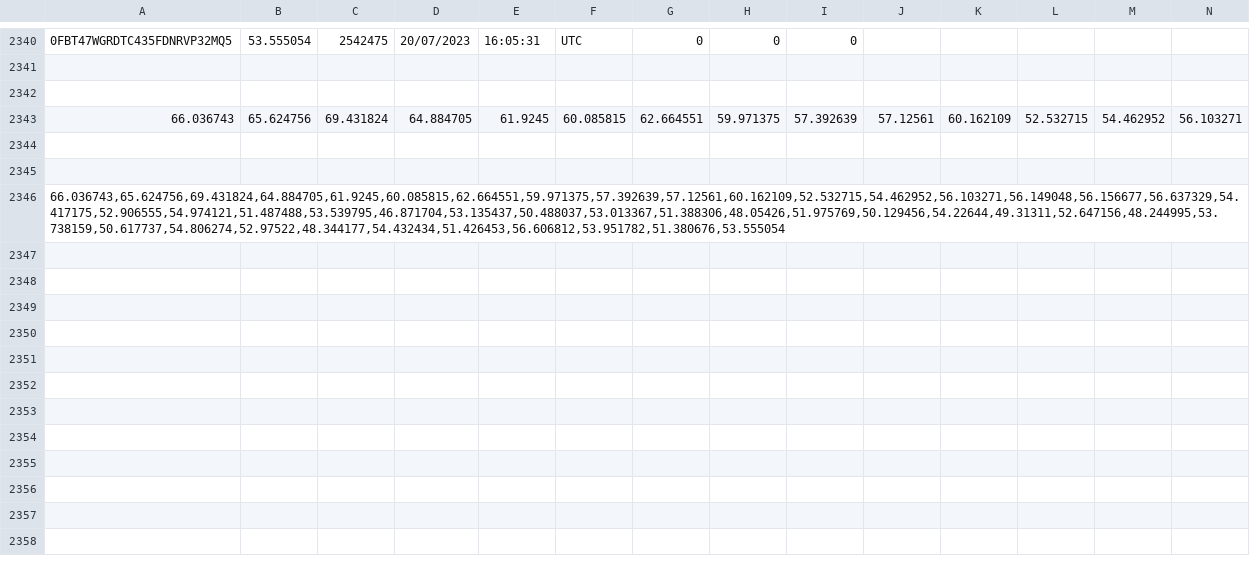
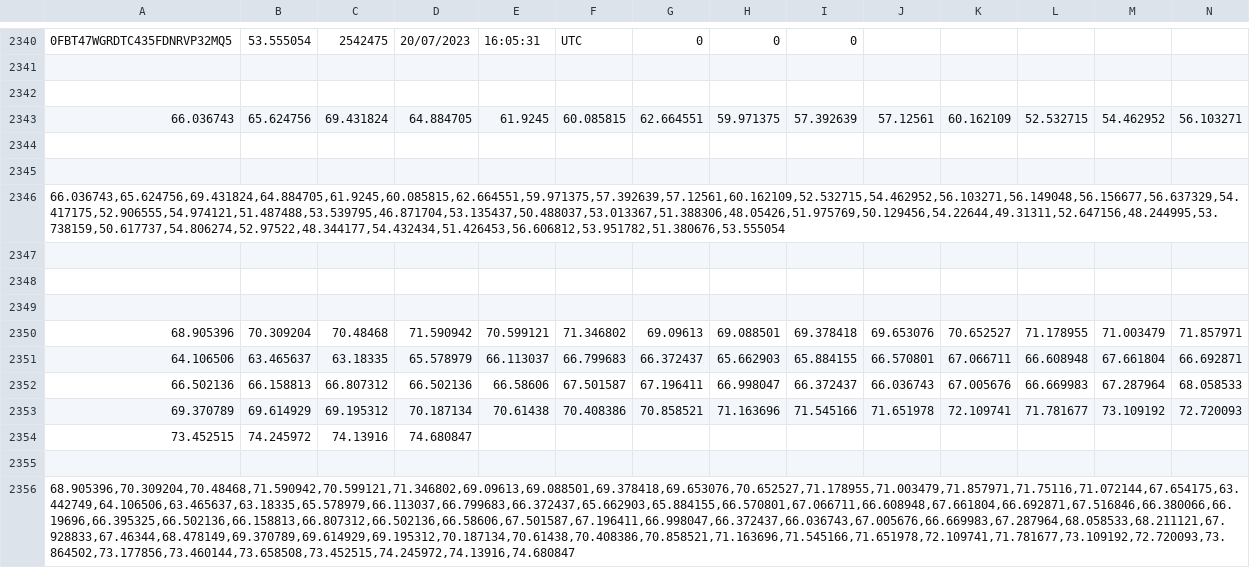
Before and after one commit to ja11rtrujill05/Estaci-n-de-monitoreo-ambiental-EMA, a CSV file: Datos estacion/19 julio/Humedad/humedad-20230721-0110.csv, drawn as a sheet; only a part is shown, gaps mark what is left out; rows hold the shown columns only; the diff names each change by its address in the sheet, - before the commit and + after, or states it on an @@ line.

Commit message:
Estacion de Monitoreo EMA UIS 2023

```diff
--- a/Datos estacion/19 julio/Humedad/humedad-20230721-0110.csv
+++ b/Datos estacion/19 julio/Humedad/humedad-20230721-0110.csv
+row 2347: (empty)
+row 2348: (empty)
+row 2349: (empty)
+row 2350: 68.905396 | 70.309204 | 70.48468 | 71.590942 | 70.599121 | 71.346802 | 69.09613 | 69.088501 | 69.378418 | 69.653076 | 70.652527 | 71.178955 | 71.003479 | 71.857971
+row 2351: 64.106506 | 63.465637 | 63.18335 | 65.578979 | 66.113037 | 66.799683 | 66.372437 | 65.662903 | 65.884155 | 66.570801 | 67.066711 | 66.608948 | 67.661804 | 66.692871
+row 2352: 66.502136 | 66.158813 | 66.807312 | 66.502136 | 66.58606 | 67.501587 | 67.196411 | 66.998047 | 66.372437 | 66.036743 | 67.005676 | 66.669983 | 67.287964 | 68.058533
+row 2353: 69.370789 | 69.614929 | 69.195312 | 70.187134 | 70.61438 | 70.408386 | 70.858521 | 71.163696 | 71.545166 | 71.651978 | 72.109741 | 71.781677 | 73.109192 | 72.720093
+row 2354: 73.452515 | 74.245972 | 74.13916 | 74.680847
+row 2355: (empty)
+row 2356: 68.905396,70.309204,70.48468,71.590942,70.599121,71.346802,69.09613,69.088501,69.378418,69.653076,70.652527,71.178955,71.003479,71.857971,71.75116,71.072144,67.654175,63.442749,64.106506,63.465637,63.18335,65.578979,66.113037,66.799683,66.372437,65.662903,65.884155,66.570801,67.066711,66.608948,67.661804,66.692871,67.516846,66.380066,66.19696,66.395325,66.502136,66.158813,66.807312,66.502136,66.58606,67.501587,67.196411,66.998047,66.372437,66.036743,67.005676,66.669983,67.287964,68.058533,68.211121,67.928833,67.46344,68.478149,69.370789,69.614929,69.195312,70.187134,70.61438,70.408386,70.858521,71.163696,71.545166,71.651978,72.109741,71.781677,73.109192,72.720093,73.864502,73.177856,73.460144,73.658508,73.452515,74.245972,74.13916,74.680847
```
Also changed, not shown: Datos estacion/19 julio/UV/UV-20230721-0108.csv, 43 other files.
